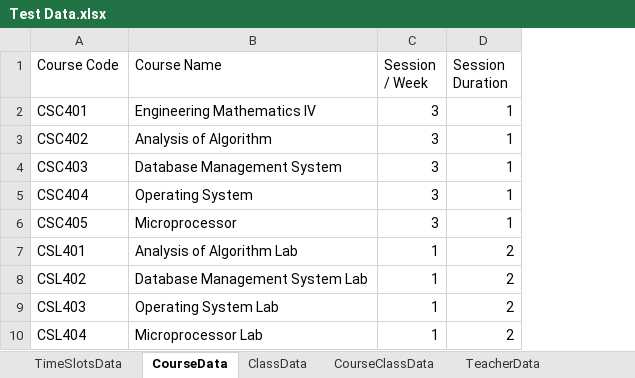
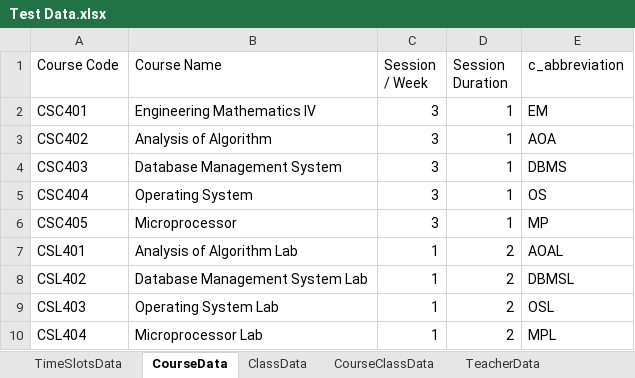
Before and after one commit to parmar-mohit/Automated_Time_Table_Scheduler, an Excel workbook: Test Data.xlsx, sheet CourseData, drawn as a sheet; only a part is shown; values as stored, in another font and other column widths than the file's, no borders; charts and pictures not drawn; the diff names each change by its address in the sheet, - before the commit and + after, or states it on an @@ line.

Commit message:
Many Miscellanous Changes, Started Gentic Implementation
Changes to Database(Added Abbreviation Columns), PDF now show college logo and contain table for teacher and course name abbreviation, Started Implementation of Gentic Algorithm Practical Allcation is Working(conflicts still not zero,but less), Add script to allocate lectures, Delete sample genetic algoritm directory

```diff
--- a/Test Data.xlsx (sheet CourseData)
+++ b/Test Data.xlsx (sheet CourseData)
+column E (c_abbreviation), rows 2-10: EM | AOA | DBMS | OS | MP | AOAL | DBMSL | OSL | MPL
```
Also changed, not shown: sheet CourseTeacherData, sheet TeacherData, 34 other files.
